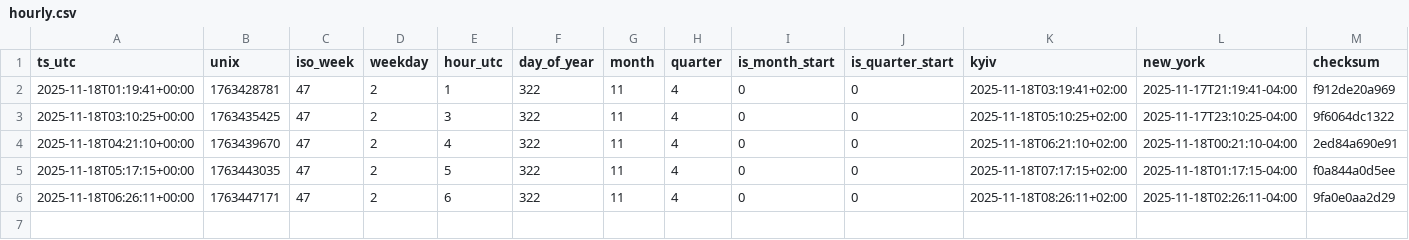
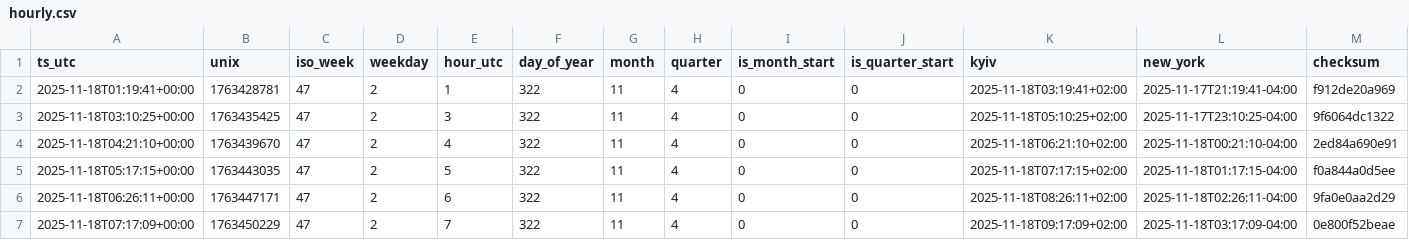
Before and after one commit to ManfulMan1/hourly-ledger-csv, a CSV file: data/2025-11-18/hourly.csv, drawn as a sheet; only a part is shown; rows hold the shown columns only; the diff names each change by its address in the sheet, - before the commit and + after, or states it on an @@ line.

Commit message:
snapshot: 2025-11-18 07:17:09Z

```diff
--- a/data/2025-11-18/hourly.csv
+++ b/data/2025-11-18/hourly.csv
+row 7: 2025-11-18T07:17:09+00:00 | 1763450229 | 47 | 2 | 7 | 322 | 11 | 4 | 0 | 0 | 2025-11-18T09:17:09+02:00 | 2025-11-18T03:17:09-04:00 | 0e800f52beae
```
